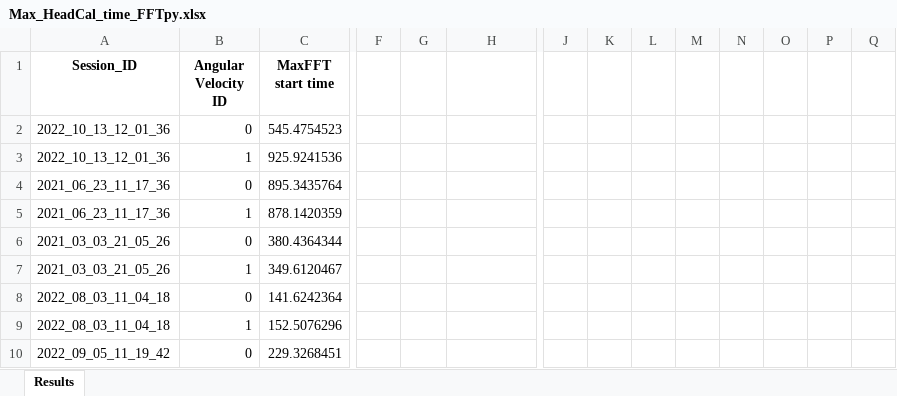
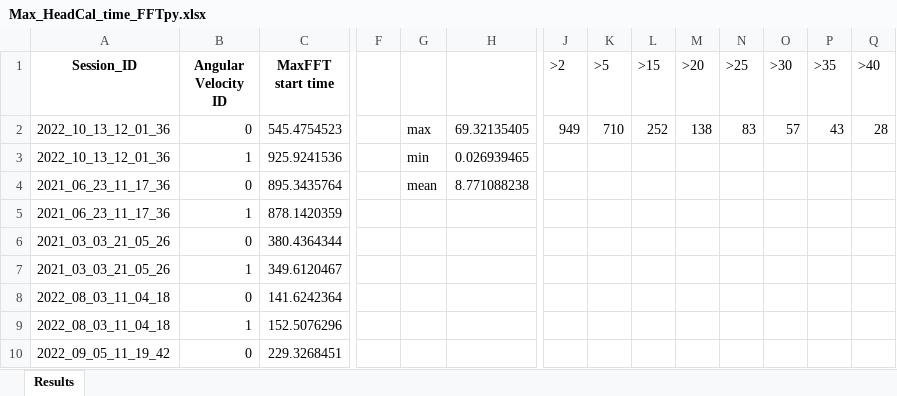
Before and after one commit to jawshan/VEDB, an Excel workbook: Max_HeadCal_time_FFTpy.xlsx, sheet Results, drawn as a sheet; only a part is shown, gaps mark what is left out; values as stored, in another font and other column widths than the file's, no borders; the diff names each change by its address in the sheet, - before the commit and + after, or states it on an @@ line.

```diff
--- a/Max_HeadCal_time_FFTpy.xlsx (sheet Results)
+++ b/Max_HeadCal_time_FFTpy.xlsx (sheet Results)
-J1: (empty)
+J1: >2
-K1: (empty)
+K1: >5
-L1: (empty)
+L1: >15
-M1: (empty)
+M1: >20
-N1: (empty)
+N1: >25
-O1: (empty)
+O1: >30
-P1: (empty)
+P1: >35
-Q1: (empty)
+Q1: >40
-G2: (empty)
+G2: max
-H2: (empty)
+H2: 69.32135405
-J2 (>2): (empty)
+J2 (>2): 949
-K2 (>5): (empty)
+K2 (>5): 710
-L2 (>15): (empty)
+L2 (>15): 252
-M2 (>20): (empty)
+M2 (>20): 138
-N2 (>25): (empty)
+N2 (>25): 83
-O2 (>30): (empty)
+O2 (>30): 57
-P2 (>35): (empty)
+P2 (>35): 43
-Q2 (>40): (empty)
+Q2 (>40): 28
-G3: (empty)
+G3: min
-H3: (empty)
+H3: 0.026939465
-G4: (empty)
+G4: mean
-H4: (empty)
+H4: 8.771088238
```
Also changed, not shown: 3 other files.
